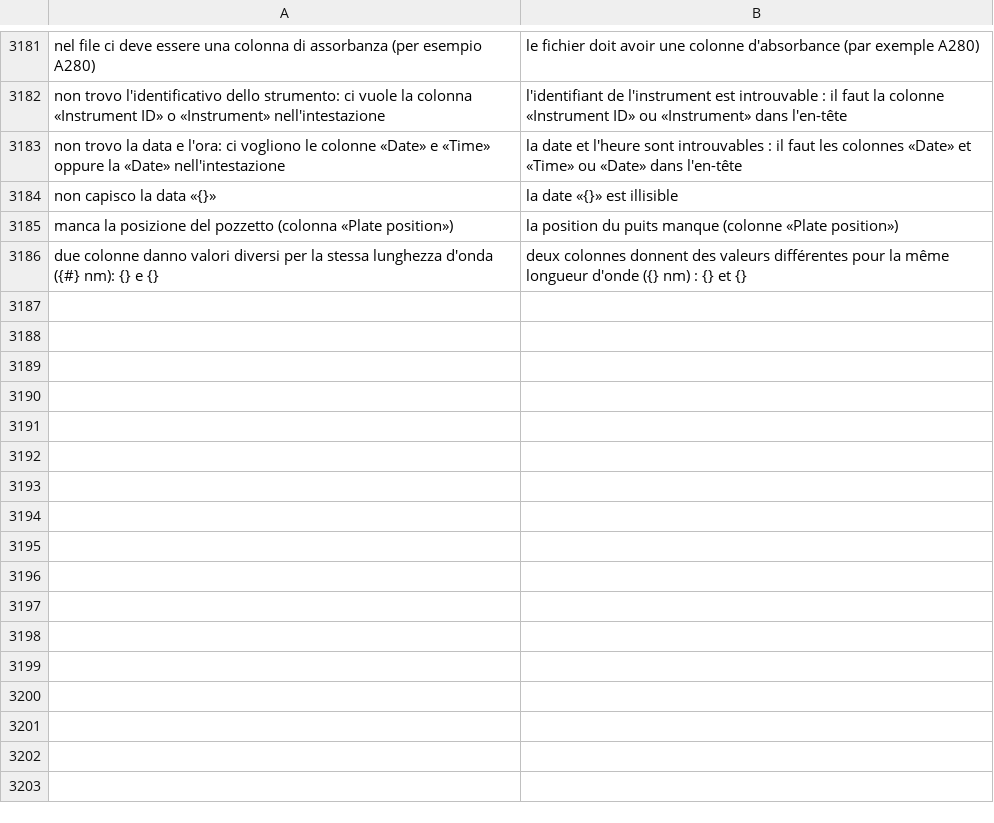
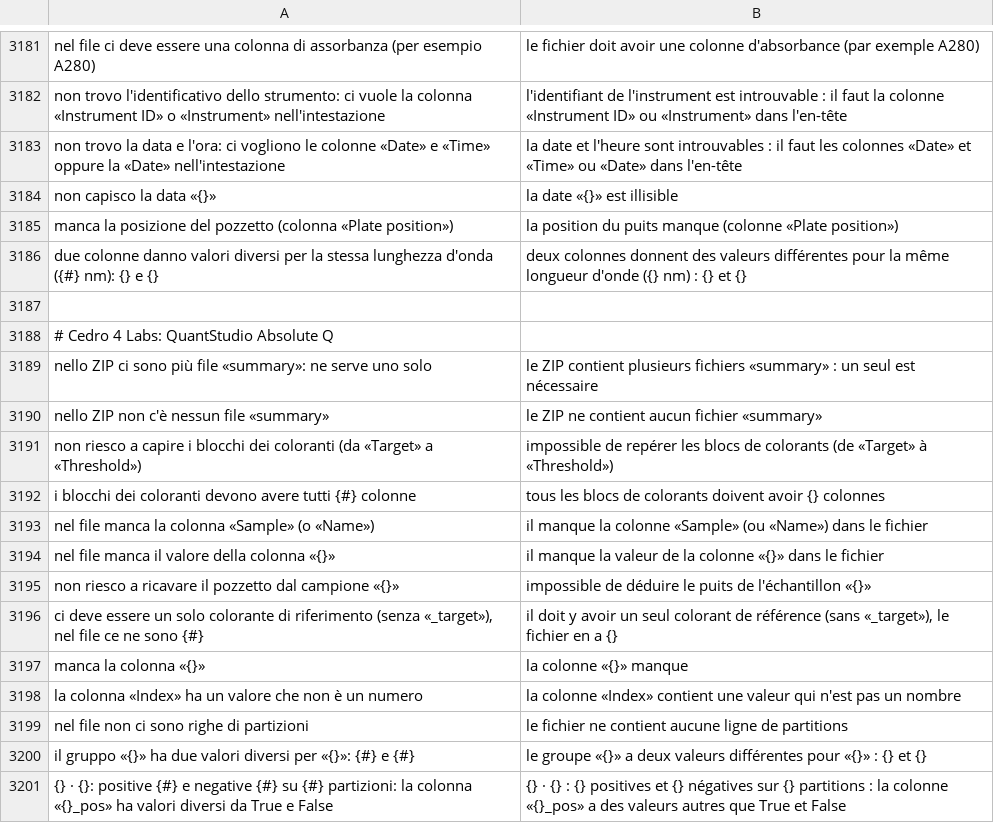
Before and after one commit to realfulvio/cedro, a TSV file: i18n/fr.tsv, drawn as a sheet; only a part is shown, gaps mark what is left out; the diff names each change by its address in the sheet, - before the commit and + after, or states it on an @@ line.

```diff
--- a/i18n/fr.tsv
+++ b/i18n/fr.tsv
+row 3187: (empty)
+row 3188: # Cedro 4 Labs: QuantStudio Absolute Q
+row 3189: nello ZIP ci sono più file «summary»: ne serve uno solo | le ZIP contient plusieurs fichiers «summary» : un seul est nécessaire
+row 3190: nello ZIP non c'è nessun file «summary» | le ZIP ne contient aucun fichier «summary»
+row 3191: non riesco a capire i blocchi dei coloranti (da «Target» a «Threshold») | impossible de repérer les blocs de colorants (de «Target» à «Threshold»)
+row 3192: i blocchi dei coloranti devono avere tutti {#} colonne | tous les blocs de colorants doivent avoir {} colonnes
+row 3193: nel file manca la colonna «Sample» (o «Name») | il manque la colonne «Sample» (ou «Name») dans le fichier
+row 3194: nel file manca il valore della colonna «{}» | il manque la valeur de la colonne «{}» dans le fichier
+row 3195: non riesco a ricavare il pozzetto dal campione «{}» | impossible de déduire le puits de l'échantillon «{}»
+row 3196: ci deve essere un solo colorante di riferimento (senza «_target»), nel file ce ne sono {#} | il doit y avoir un seul colorant de référence (sans «_target»), le fichier en a {}
+row 3197: manca la colonna «{}» | la colonne «{}» manque
+row 3198: la colonna «Index» ha un valore che non è un numero | la colonne «Index» contient une valeur qui n'est pas un nombre
+row 3199: nel file non ci sono righe di partizioni | le fichier ne contient aucune ligne de partitions
+row 3200: il gruppo «{}» ha due valori diversi per «{}»: {#} e {#} | le groupe «{}» a deux valeurs différentes pour «{}» : {} et {}
+row 3201: {} · {}: positive {#} e negative {#} su {#} partizioni: la colonna «{}_pos» ha valori diversi da True e False | {} · {} : {} positives et {} négatives sur {} partitions : la colonne «{}_pos» a des valeurs autres que True et False
```
Also changed, not shown: i18n/de.tsv, i18n/en.tsv, 25 other files.
